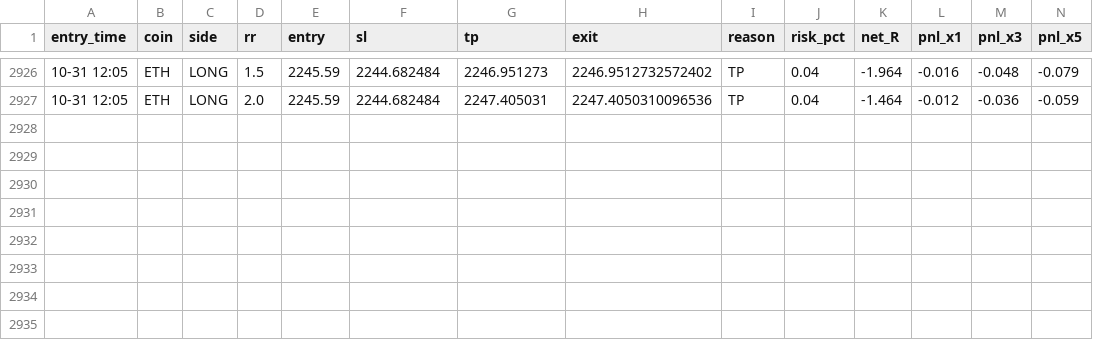
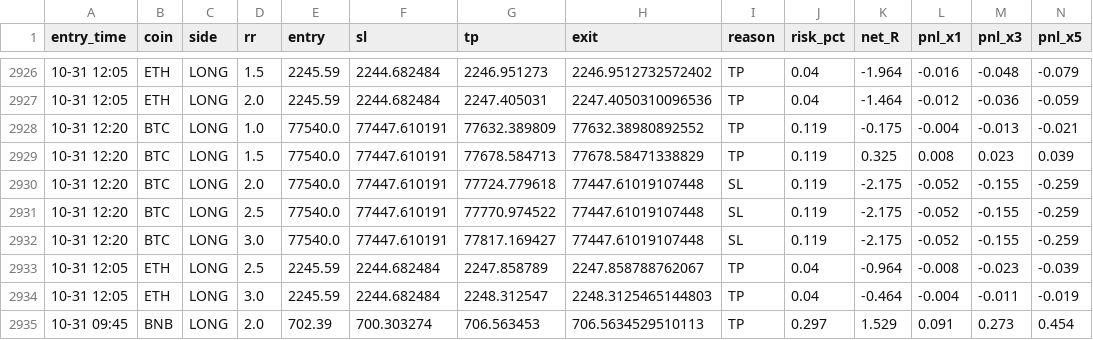
Before and after one commit to Ehsan2893/mabot.py, a CSV file: ma_fwd_trades.csv, drawn as a sheet; only a part is shown, gaps mark what is left out; rows hold the shown columns only; the diff names each change by its address in the sheet, - before the commit and + after, or states it on an @@ line.

```diff
--- a/ma_fwd_trades.csv
+++ b/ma_fwd_trades.csv
+row 2928: 10-31 12:20 | BTC | LONG | 1.0 | 77540.0 | 77447.610191 | 77632.389809 | 77632.38980892552 | TP | 0.119 | -0.175 | -0.004 | -0.013 | -0.021
+row 2929: 10-31 12:20 | BTC | LONG | 1.5 | 77540.0 | 77447.610191 | 77678.584713 | 77678.58471338829 | TP | 0.119 | 0.325 | 0.008 | 0.023 | 0.039
+row 2930: 10-31 12:20 | BTC | LONG | 2.0 | 77540.0 | 77447.610191 | 77724.779618 | 77447.61019107448 | SL | 0.119 | -2.175 | -0.052 | -0.155 | -0.259
+row 2931: 10-31 12:20 | BTC | LONG | 2.5 | 77540.0 | 77447.610191 | 77770.974522 | 77447.61019107448 | SL | 0.119 | -2.175 | -0.052 | -0.155 | -0.259
+row 2932: 10-31 12:20 | BTC | LONG | 3.0 | 77540.0 | 77447.610191 | 77817.169427 | 77447.61019107448 | SL | 0.119 | -2.175 | -0.052 | -0.155 | -0.259
+row 2933: 10-31 12:05 | ETH | LONG | 2.5 | 2245.59 | 2244.682484 | 2247.858789 | 2247.858788762067 | TP | 0.04 | -0.964 | -0.008 | -0.023 | -0.039
+row 2934: 10-31 12:05 | ETH | LONG | 3.0 | 2245.59 | 2244.682484 | 2248.312547 | 2248.3125465144803 | TP | 0.04 | -0.464 | -0.004 | -0.011 | -0.019
+row 2935: 10-31 09:45 | BNB | LONG | 2.0 | 702.39 | 700.303274 | 706.563453 | 706.5634529510113 | TP | 0.297 | 1.529 | 0.091 | 0.273 | 0.454
```
Also changed, not shown: 1 other file.
